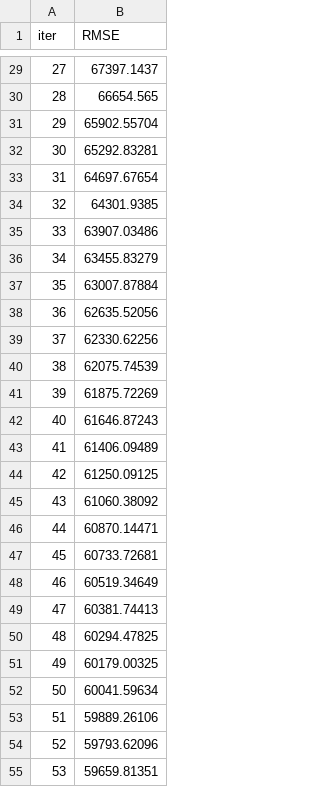
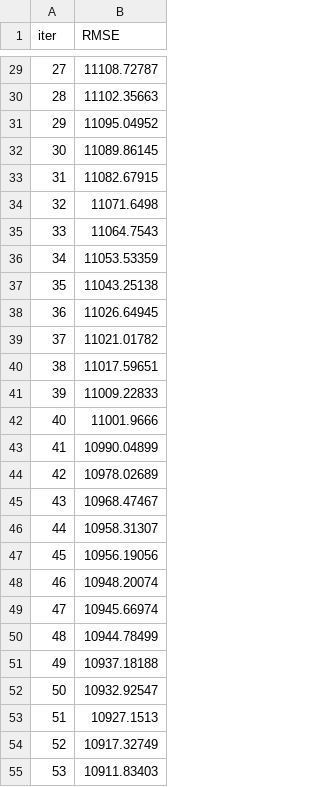
Before and after one commit to lucassantosf/python, a TSV file: machine_learning/section_5/catboost_info/learn_error.tsv, drawn as a sheet; only a part is shown, gaps mark what is left out; the diff covers the shown part only.

```diff
--- a/machine_learning/section_5/catboost_info/learn_error.tsv
+++ b/machine_learning/section_5/catboost_info/learn_error.tsv
@@ -29,27 +29,27 @@ iter	RMSE
-27	67397.1437
-28	66654.565
-29	65902.55704
-30	65292.83281
-31	64697.67654
-32	64301.9385
-33	63907.03486
-34	63455.83279
-35	63007.87884
-36	62635.52056
-37	62330.62256
-38	62075.74539
-39	61875.72269
-40	61646.87243
-41	61406.09489
-42	61250.09125
-43	61060.38092
-44	60870.14471
-45	60733.72681
-46	60519.34649
-47	60381.74413
-48	60294.47825
-49	60179.00325
-50	60041.59634
-51	59889.26106
-52	59793.62096
-53	59659.81351
+27	11108.72787
+28	11102.35663
+29	11095.04952
+30	11089.86145
+31	11082.67915
+32	11071.6498
+33	11064.7543
+34	11053.53359
+35	11043.25138
+36	11026.64945
+37	11021.01782
+38	11017.59651
+39	11009.22833
+40	11001.9666
+41	10990.04899
+42	10978.02689
+43	10968.47467
+44	10958.31307
+45	10956.19056
+46	10948.20074
+47	10945.66974
+48	10944.78499
+49	10937.18188
+50	10932.92547
+51	10927.1513
+52	10917.32749
+53	10911.83403
```
Also changed, not shown: 73 edited cells elsewhere in this file, machine_learning/section_5/catboost_info/time_left.tsv, 7 other files.
